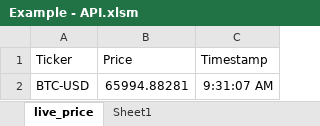
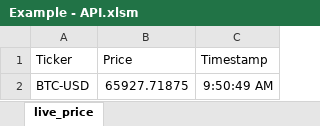
Before and after one commit to JoshuaDeac/Mathematical-Methods-in-Quantitative-Finance-First-Principles-and-Derivations, an Excel workbook: API/Example - API.xlsm, sheet live_price, drawn as a sheet; values as stored, in another font and other column widths than the file's, no borders; table styles not drawn; the diff names each change by its address in the sheet, - before the commit and + after, or states it on an @@ line.

```diff
--- a/API/Example - API.xlsm (sheet live_price)
+++ b/API/Example - API.xlsm (sheet live_price)
-sheet tab: Sheet1
-B2 (Price): 65994.88281
+B2 (Price): 65927.71875
-C2 (Timestamp): 9:31:07 AM
+C2 (Timestamp): 9:50:49 AM
```
Also changed, not shown: 3 other files.
